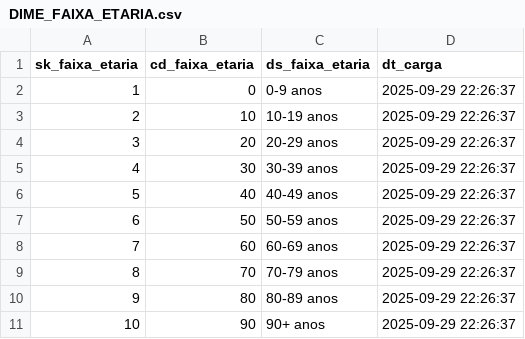
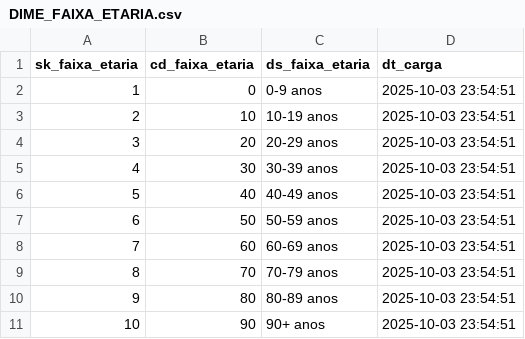
Before and after one commit to thamyrissacamoto/gov-sim, a CSV file: datasets/DIME_FAIXA_ETARIA.csv, drawn as a sheet.

```diff
--- a/datasets/DIME_FAIXA_ETARIA.csv
+++ b/datasets/DIME_FAIXA_ETARIA.csv
@@ -1,11 +1,11 @@
 sk_faixa_etaria;cd_faixa_etaria;ds_faixa_etaria;dt_carga
-1;0;0-9 anos;2025-09-29 22:26:37
-2;10;10-19 anos;2025-09-29 22:26:37
-3;20;20-29 anos;2025-09-29 22:26:37
-4;30;30-39 anos;2025-09-29 22:26:37
-5;40;40-49 anos;2025-09-29 22:26:37
-6;50;50-59 anos;2025-09-29 22:26:37
-7;60;60-69 anos;2025-09-29 22:26:37
-8;70;70-79 anos;2025-09-29 22:26:37
-9;80;80-89 anos;2025-09-29 22:26:37
-10;90;90+ anos;2025-09-29 22:26:37
+1;0;0-9 anos;2025-10-03 23:54:51
+2;10;10-19 anos;2025-10-03 23:54:51
+3;20;20-29 anos;2025-10-03 23:54:51
+4;30;30-39 anos;2025-10-03 23:54:51
+5;40;40-49 anos;2025-10-03 23:54:51
+6;50;50-59 anos;2025-10-03 23:54:51
+7;60;60-69 anos;2025-10-03 23:54:51
+8;70;70-79 anos;2025-10-03 23:54:51
+9;80;80-89 anos;2025-10-03 23:54:51
+10;90;90+ anos;2025-10-03 23:54:51
```
Also changed, not shown: datasets/DIME_ESCOLARIDADE.csv, datasets/DIME_ESTADO_CIVIL.csv, 6 other files.
